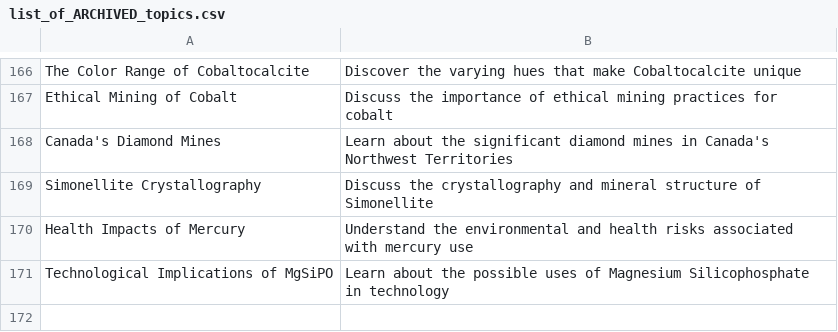
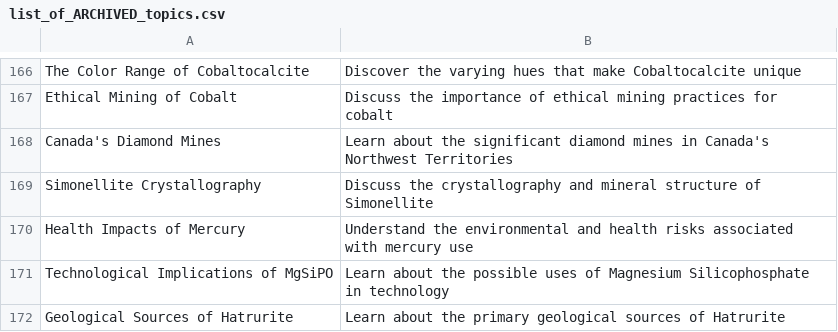
Before and after one commit to agigante80/galena_es, a CSV file: AI_content/list_of_ARCHIVED_topics.csv, drawn as a sheet; only a part is shown, gaps mark what is left out; the diff names each change by its address in the sheet, - before the commit and + after, or states it on an @@ line.

```diff
--- a/AI_content/list_of_ARCHIVED_topics.csv
+++ b/AI_content/list_of_ARCHIVED_topics.csv
+row 172: Geological Sources of Hatrurite | Learn about the primary geological sources of Hatrurite
```
Also changed, not shown: AI_content/list_of_NEW_topics.csv, 3 other files.
